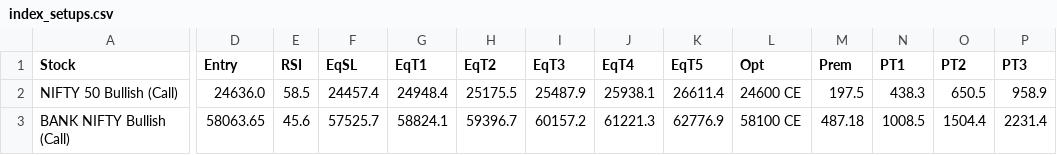
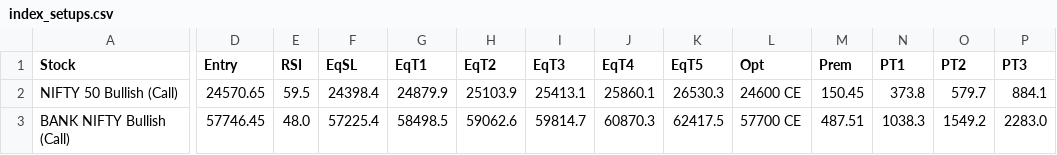
Before and after one commit to spy15007-arch/ists---terminal, a CSV file: index_setups.csv, drawn as a sheet; only a part is shown, gaps mark what is left out; the diff names each change by its address in the sheet, - before the commit and + after, or states it on an @@ line.

```diff
--- a/index_setups.csv
+++ b/index_setups.csv
-D2 (Entry): 24636.0
+D2 (Entry): 24570.65
-E2 (RSI): 58.5
+E2 (RSI): 59.5
-F2 (EqSL): 24457.4
+F2 (EqSL): 24398.4
-G2 (EqT1): 24948.4
+G2 (EqT1): 24879.9
-H2 (EqT2): 25175.5
+H2 (EqT2): 25103.9
-I2 (EqT3): 25487.9
+I2 (EqT3): 25413.1
-J2 (EqT4): 25938.1
+J2 (EqT4): 25860.1
-K2 (EqT5): 26611.4
+K2 (EqT5): 26530.3
-M2 (Prem): 197.5
+M2 (Prem): 150.45
-N2 (PT1): 438.3
+N2 (PT1): 373.8
-O2 (PT2): 650.5
+O2 (PT2): 579.7
-P2 (PT3): 958.9
+P2 (PT3): 884.1
-D3 (Entry): 58063.65
+D3 (Entry): 57746.45
-E3 (RSI): 45.6
+E3 (RSI): 48.0
-F3 (EqSL): 57525.7
+F3 (EqSL): 57225.4
-G3 (EqT1): 58824.1
+G3 (EqT1): 58498.5
-H3 (EqT2): 59396.7
+H3 (EqT2): 59062.6
-I3 (EqT3): 60157.2
+I3 (EqT3): 59814.7
-J3 (EqT4): 61221.3
+J3 (EqT4): 60870.3
-K3 (EqT5): 62776.9
+K3 (EqT5): 62417.5
-L3 (Opt): 58100 CE
+L3 (Opt): 57700 CE
-M3 (Prem): 487.18
+M3 (Prem): 487.51
-N3 (PT1): 1008.5
+N3 (PT1): 1038.3
-O3 (PT2): 1504.4
+O3 (PT2): 1549.2
-P3 (PT3): 2231.4
+P3 (PT3): 2283.0
```
Also changed, not shown: all_setups.csv, 4 other files.
